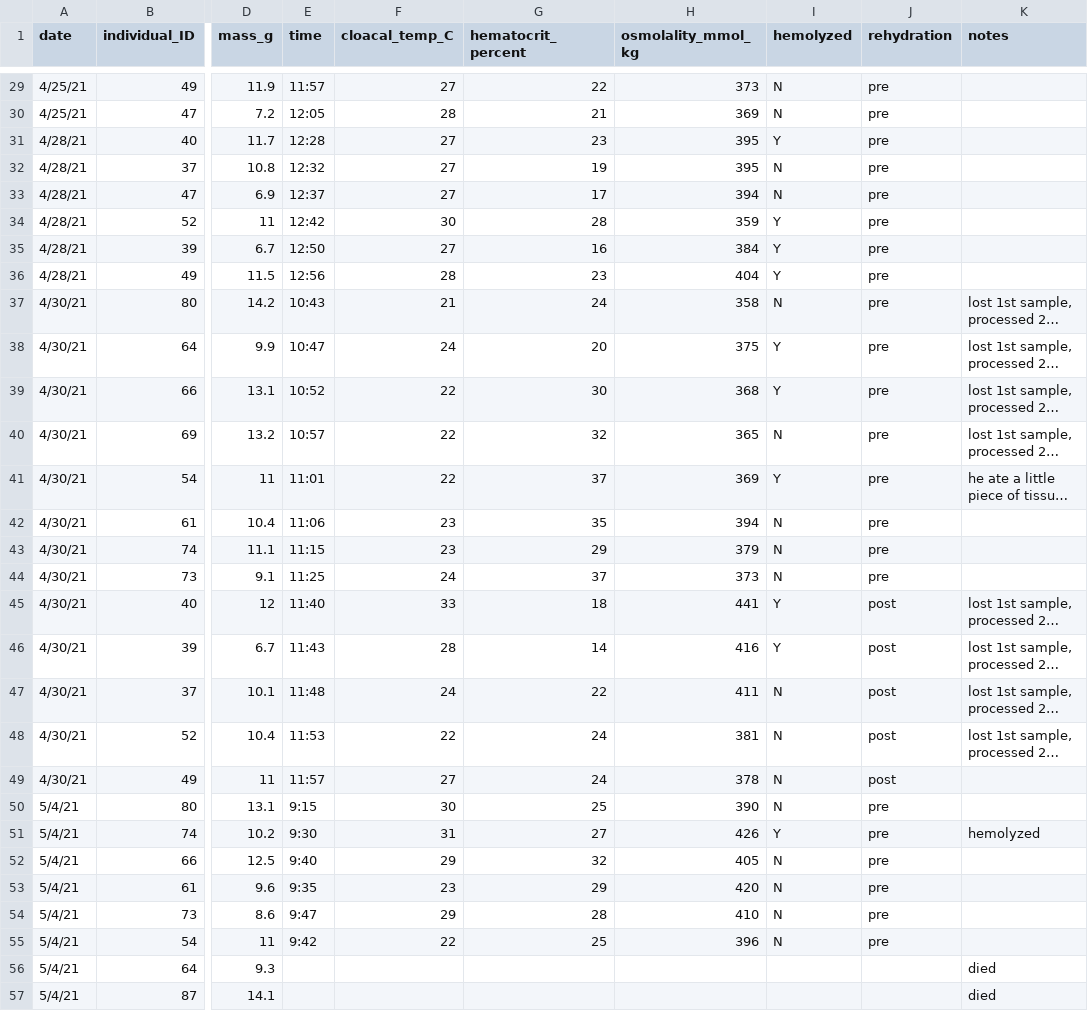
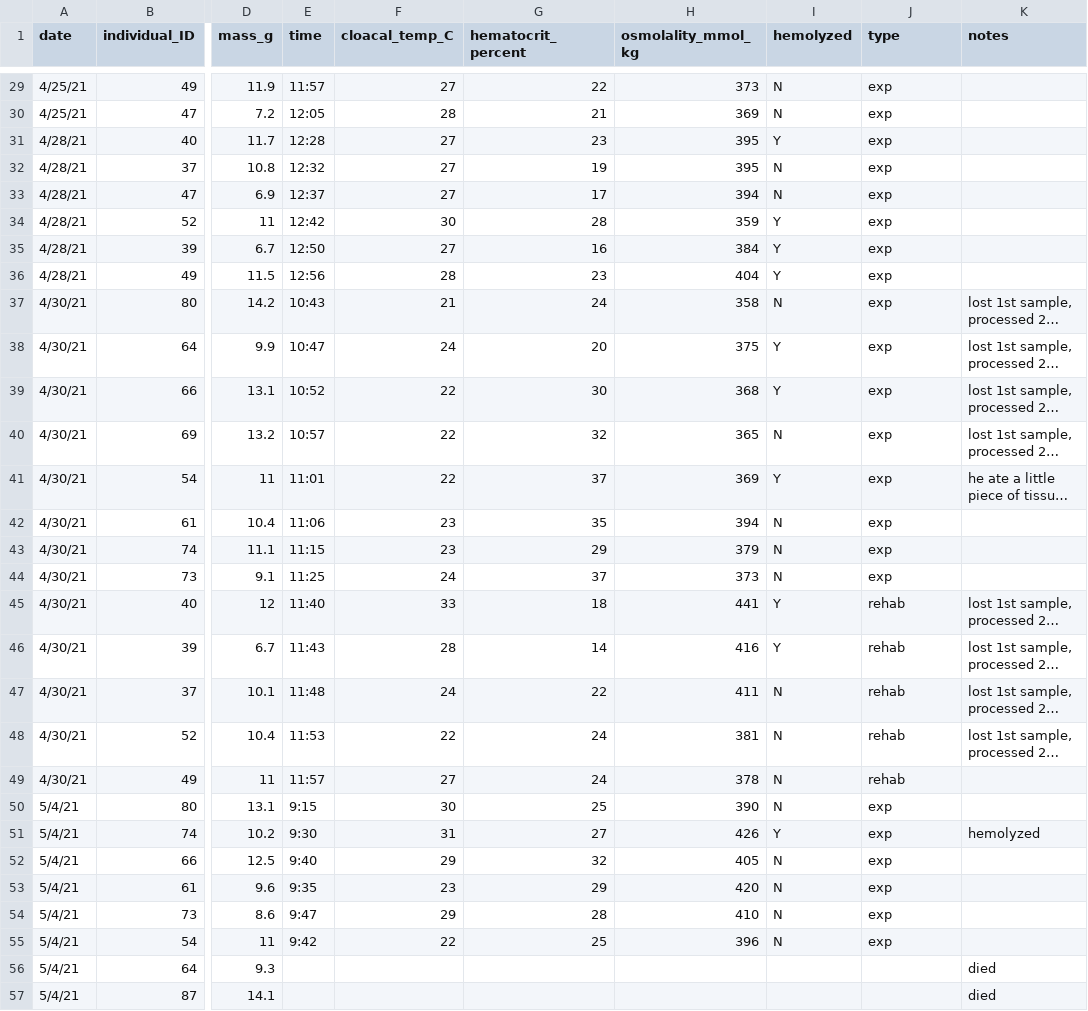
Before and after one commit to science-with-sav/Sceloporus_CEWL_body_regions_plasticity, a CSV file: data/experimental_data.csv, drawn as a sheet; only a part is shown, gaps mark what is left out; long unchanged cells end in …; the diff covers the shown part only; the diff names each change by its address in the sheet, - before the commit and + after, or states it on an @@ line.

```diff
--- a/data/experimental_data.csv
+++ b/data/experimental_data.csv
-J1: rehydration
+J1: type
-J29:J44 (type): pre
+J29:J44 (type): exp
-J45:J49 (type): post
+J45:J49 (type): rehab
-J50:J55 (type): pre
+J50:J55 (type): exp
```
Also changed, not shown: 44 edited cells elsewhere in this file, 5 other files.
